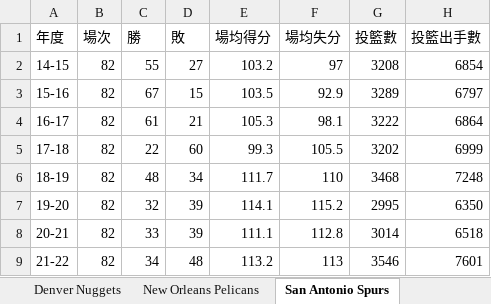
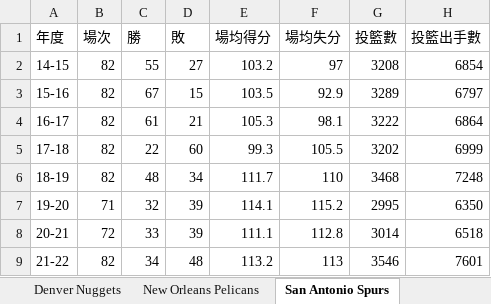
Before and after one commit to kuande122/NBA, an Excel workbook: data/nbateamsdata.xlsx, sheet San Antonio Spurs, drawn as a sheet; only a part is shown; values as stored, in another font and other column widths than the file's, no borders; the diff names each change by its address in the sheet, - before the commit and + after, or states it on an @@ line.

```diff
--- a/data/nbateamsdata.xlsx (sheet San Antonio Spurs)
+++ b/data/nbateamsdata.xlsx (sheet San Antonio Spurs)
-B7 (場次): 82
+B7 (場次): 71
-B8 (場次): 82
+B8 (場次): 72
```
Also changed, not shown: sheet Cleveland Cavaliers, sheet Toronto Raptors, sheet Atlanta Hawks, sheet Charlotte Hornets, sheet Miami Heat, sheet Washington Wizards, 23 more sheets, other sheet tabs.
